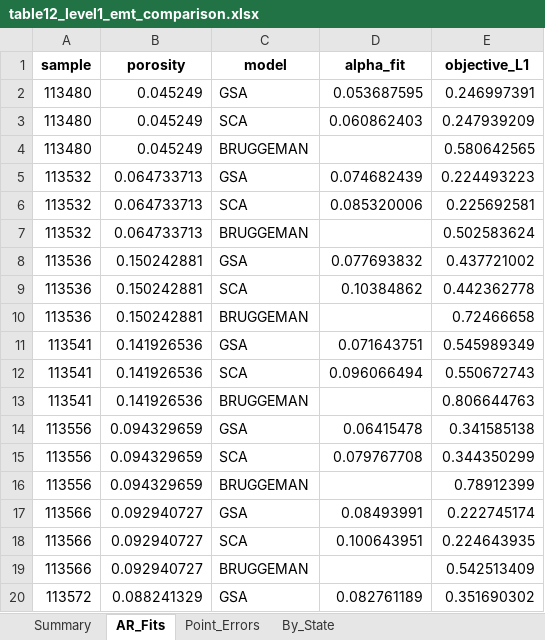
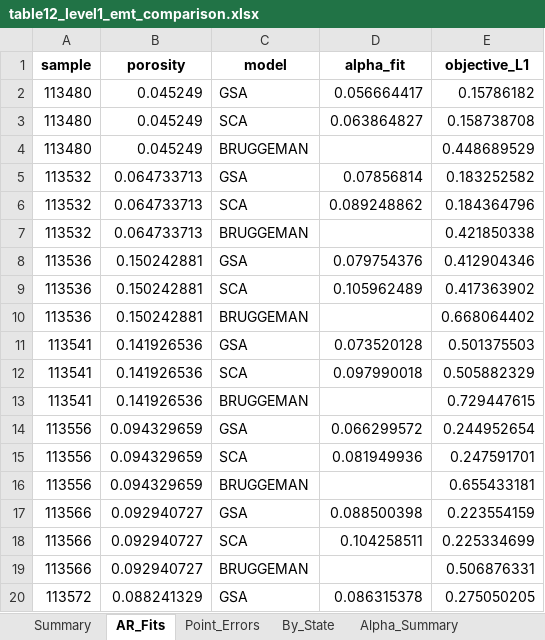
Before and after one commit to MariiaKalinina/RockPhysX, an Excel workbook: results/level1_emt_comparison/table12_level1_emt_comparison.xlsx, sheet AR_Fits, drawn as a sheet; only a part is shown; values as stored, in another font and other column widths than the file's, no borders; the diff covers the shown part only; the diff names each change by its address in the sheet, - before the commit and + after, or states it on an @@ line.

```diff
--- a/results/level1_emt_comparison/table12_level1_emt_comparison.xlsx (sheet AR_Fits)
+++ b/results/level1_emt_comparison/table12_level1_emt_comparison.xlsx (sheet AR_Fits)
+sheet tab: Alpha_Summary
-D2 (alpha_fit): 0.053687595
+D2 (alpha_fit): 0.056664417
-E2 (objective_L1): 0.246997391
+E2 (objective_L1): 0.15786182
-D3 (alpha_fit): 0.060862403
+D3 (alpha_fit): 0.063864827
-E3 (objective_L1): 0.247939209
+E3 (objective_L1): 0.158738708
-E4 (objective_L1): 0.580642565
+E4 (objective_L1): 0.448689529
-D5 (alpha_fit): 0.074682439
+D5 (alpha_fit): 0.07856814
-E5 (objective_L1): 0.224493223
+E5 (objective_L1): 0.183252582
-D6 (alpha_fit): 0.085320006
+D6 (alpha_fit): 0.089248862
-E6 (objective_L1): 0.225692581
+E6 (objective_L1): 0.184364796
-E7 (objective_L1): 0.502583624
+E7 (objective_L1): 0.421850338
-D8 (alpha_fit): 0.077693832
+D8 (alpha_fit): 0.079754376
-E8 (objective_L1): 0.437721002
+E8 (objective_L1): 0.412904346
-D9 (alpha_fit): 0.10384862
+D9 (alpha_fit): 0.105962489
-E9 (objective_L1): 0.442362778
+E9 (objective_L1): 0.417363902
-E10 (objective_L1): 0.72466658
+E10 (objective_L1): 0.668064402
-D11 (alpha_fit): 0.071643751
+D11 (alpha_fit): 0.073520128
-E11 (objective_L1): 0.545989349
+E11 (objective_L1): 0.501375503
-D12 (alpha_fit): 0.096066494
+D12 (alpha_fit): 0.097990018
-E12 (objective_L1): 0.550672743
+E12 (objective_L1): 0.505882329
-E13 (objective_L1): 0.806644763
+E13 (objective_L1): 0.729447615
-D14 (alpha_fit): 0.06415478
+D14 (alpha_fit): 0.066299572
-E14 (objective_L1): 0.341585138
+E14 (objective_L1): 0.244952654
-D15 (alpha_fit): 0.079767708
+D15 (alpha_fit): 0.081949936
-E15 (objective_L1): 0.344350299
+E15 (objective_L1): 0.247591701
-E16 (objective_L1): 0.78912399
+E16 (objective_L1): 0.655433181
-D17 (alpha_fit): 0.08493991
+D17 (alpha_fit): 0.088500398
-E17 (objective_L1): 0.222745174
+E17 (objective_L1): 0.223554159
-D18 (alpha_fit): 0.100643951
+D18 (alpha_fit): 0.104258511
-E18 (objective_L1): 0.224643935
+E18 (objective_L1): 0.225334699
-E19 (objective_L1): 0.542513409
+E19 (objective_L1): 0.506876331
-D20 (alpha_fit): 0.082761189
+D20 (alpha_fit): 0.086315378
-E20 (objective_L1): 0.351690302
+E20 (objective_L1): 0.275050205
```
Also changed, not shown: 133 edited cells elsewhere in this sheet, sheet Point_Errors, sheet By_State, sheet Summary, 35 other files.
